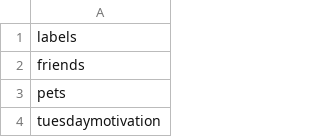
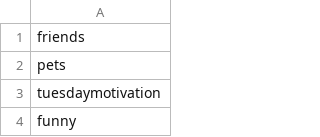
Before and after one commit to NavePnow/multi-label-classification, a CSV file: labels/labels.csv, drawn as a sheet; only a part is shown; the shorter side is filled out with more unchanged rows; the diff names each change by its address in the sheet, - before the commit and + after, or states it on an @@ line.

```diff
--- a/labels/labels.csv
+++ b/labels/labels.csv
-row 1: labels
```
Also changed, not shown: 10 other files.
